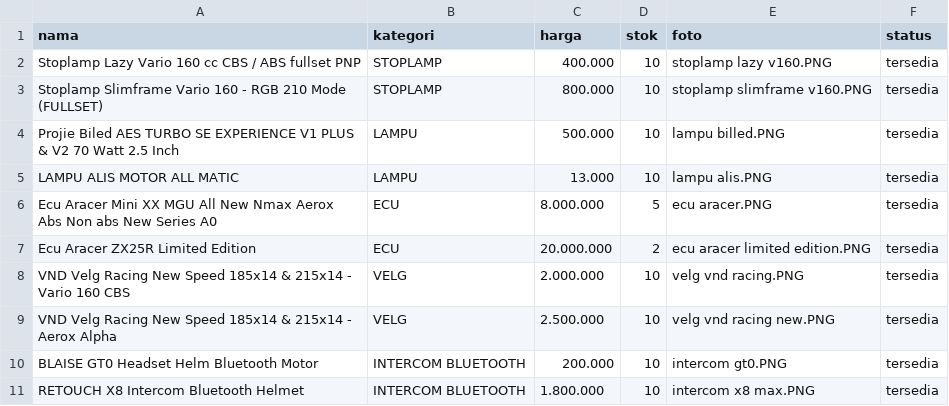
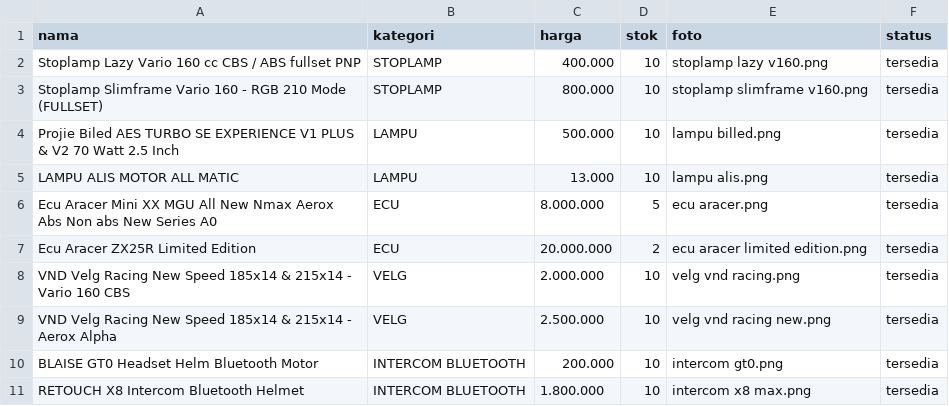
Before and after one commit to 1235sa/variasi-motor-, a CSV file: data_accesories .csv, drawn as a sheet.

Commit message:
Update data_accesories .csv
Upload versi final

```diff
--- a/data_accesories .csv
+++ b/data_accesories .csv
@@ -1,11 +1,11 @@
 nama,kategori,harga,stok,foto,status
-Stoplamp Lazy Vario 160 cc CBS / ABS fullset PNP,STOPLAMP,400.000,10,stoplamp lazy v160.PNG,tersedia
-Stoplamp Slimframe Vario 160 - RGB 210 Mode (FULLSET),STOPLAMP,800.000,10,stoplamp slimframe v160.PNG,tersedia
-Projie Biled AES TURBO SE EXPERIENCE V1 PLUS & V2 70 Watt 2.5 Inch,LAMPU,500.000,10,lampu billed.PNG,tersedia
- LAMPU ALIS MOTOR ALL MATIC ,LAMPU,13.000,10,lampu alis.PNG,tersedia
-Ecu Aracer Mini XX MGU All New Nmax Aerox Abs Non abs New Series A0,ECU,8.000.000,5,ecu aracer.PNG,tersedia
-Ecu Aracer ZX25R Limited Edition,ECU,20.000.000,2,ecu aracer limited edition.PNG,tersedia
-VND Velg Racing New Speed 185x14 & 215x14 - Vario 160 CBS,VELG,2.000.000,10,velg vnd racing.PNG,tersedia
-VND Velg Racing New Speed 185x14 & 215x14 - Aerox Alpha,VELG,2.500.000,10,velg vnd racing new.PNG,tersedia
-BLAISE GT0 Headset Helm Bluetooth Motor,INTERCOM BLUETOOTH,200.000,10,intercom gt0.PNG,tersedia
-RETOUCH X8 Intercom Bluetooth Helmet,INTERCOM BLUETOOTH,1.800.000,10,intercom x8 max.PNG,tersedia
+Stoplamp Lazy Vario 160 cc CBS / ABS fullset PNP,STOPLAMP,400.000,10,stoplamp lazy v160.png,tersedia
+Stoplamp Slimframe Vario 160 - RGB 210 Mode (FULLSET),STOPLAMP,800.000,10,stoplamp slimframe v160.png,tersedia
+Projie Biled AES TURBO SE EXPERIENCE V1 PLUS & V2 70 Watt 2.5 Inch,LAMPU,500.000,10,lampu billed.png,tersedia
+ LAMPU ALIS MOTOR ALL MATIC ,LAMPU,13.000,10,lampu alis.png,tersedia
+Ecu Aracer Mini XX MGU All New Nmax Aerox Abs Non abs New Series A0,ECU,8.000.000,5,ecu aracer.png,tersedia
+Ecu Aracer ZX25R Limited Edition,ECU,20.000.000,2,ecu aracer limited edition.png,tersedia
+VND Velg Racing New Speed 185x14 & 215x14 - Vario 160 CBS,VELG,2.000.000,10,velg vnd racing.png,tersedia
+VND Velg Racing New Speed 185x14 & 215x14 - Aerox Alpha,VELG,2.500.000,10,velg vnd racing new.png,tersedia
+BLAISE GT0 Headset Helm Bluetooth Motor,INTERCOM BLUETOOTH,200.000,10,intercom gt0.png,tersedia
+RETOUCH X8 Intercom Bluetooth Helmet,INTERCOM BLUETOOTH,1.800.000,10,intercom x8 max.png,tersedia
```
